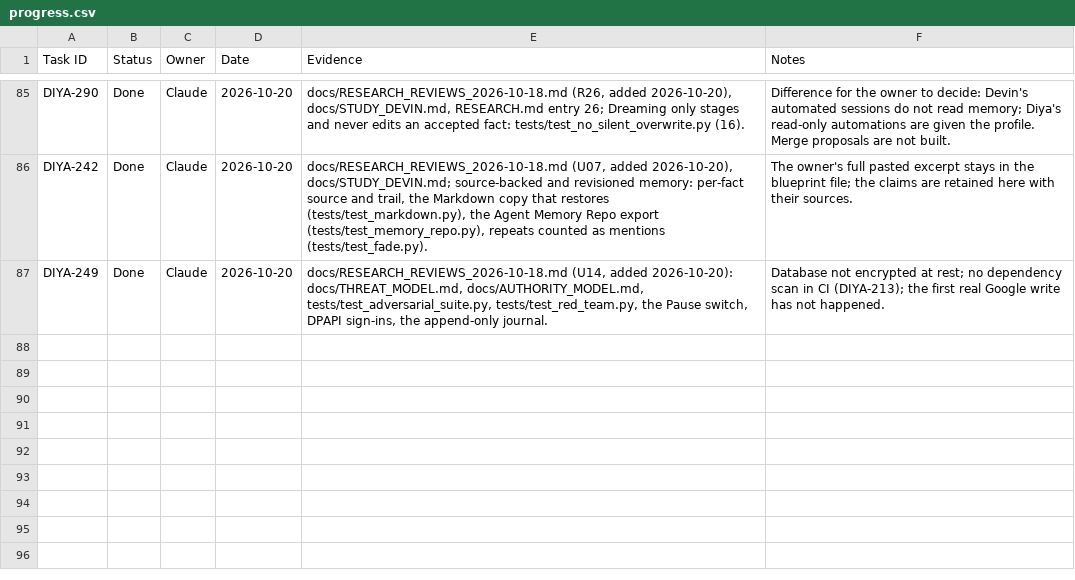
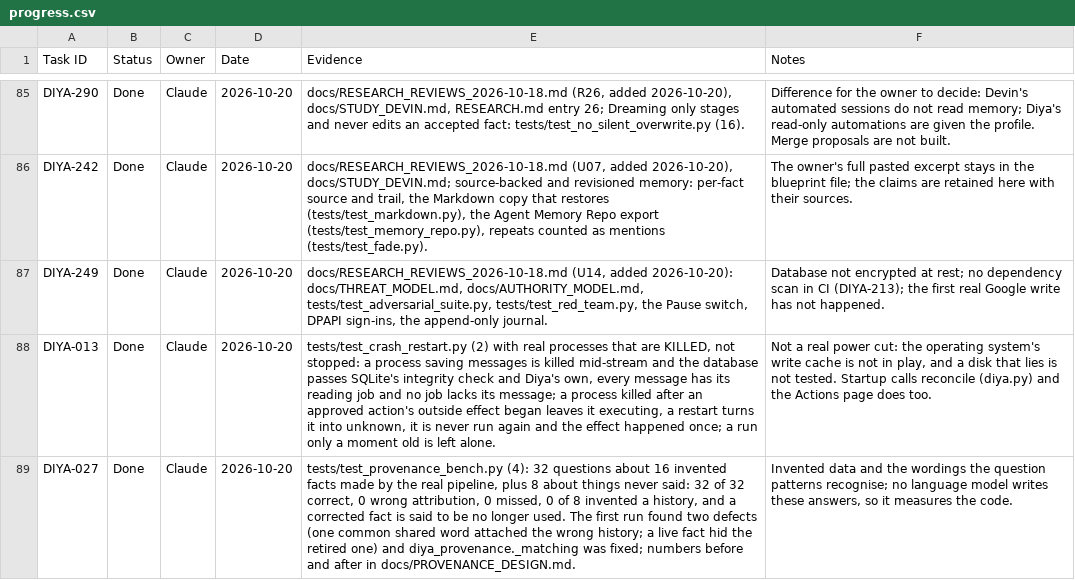
Before and after one commit to dineshyadav03/diya, a CSV file: docs/tracker/progress.csv, drawn as a sheet; only a part is shown, gaps mark what is left out; the diff names each change by its address in the sheet, - before the commit and + after, or states it on an @@ line.

```diff
--- a/docs/tracker/progress.csv
+++ b/docs/tracker/progress.csv
+row 88: DIYA-013 | Done | Claude | 2026-10-20 | tests/test_crash_restart.py (2) with real processes that are KILLED, not stopped: a process saving messages is killed mid-stream and the database passes SQLite's integrity check and Diya's own, every message has its reading job and no job lacks its message; a process killed after an approved action's outside effect began leaves it executing, a restart turns it into unknown, it is never run again and the effect happened once; a run only a moment old is left alone. | Not a real power cut: the operating system's write cache is not in play, and a disk that lies is not tested. Startup calls reconcile (diya.py) and the Actions page does too.
+row 89: DIYA-027 | Done | Claude | 2026-10-20 | tests/test_provenance_bench.py (4): 32 questions about 16 invented facts made by the real pipeline, plus 8 about things never said: 32 of 32 correct, 0 wrong attribution, 0 missed, 0 of 8 invented a history, and a corrected fact is said to be no longer used. The first run found two defects (one common shared word attached the wrong history; a live fact hid the retired one) and diya_provenance._matching was fixed; numbers before and after in docs/PROVENANCE_DESIGN.md. | Invented data and the wordings the question patterns recognise; no language model writes these answers, so it measures the code.
```
Also changed, not shown: 6 other files.
